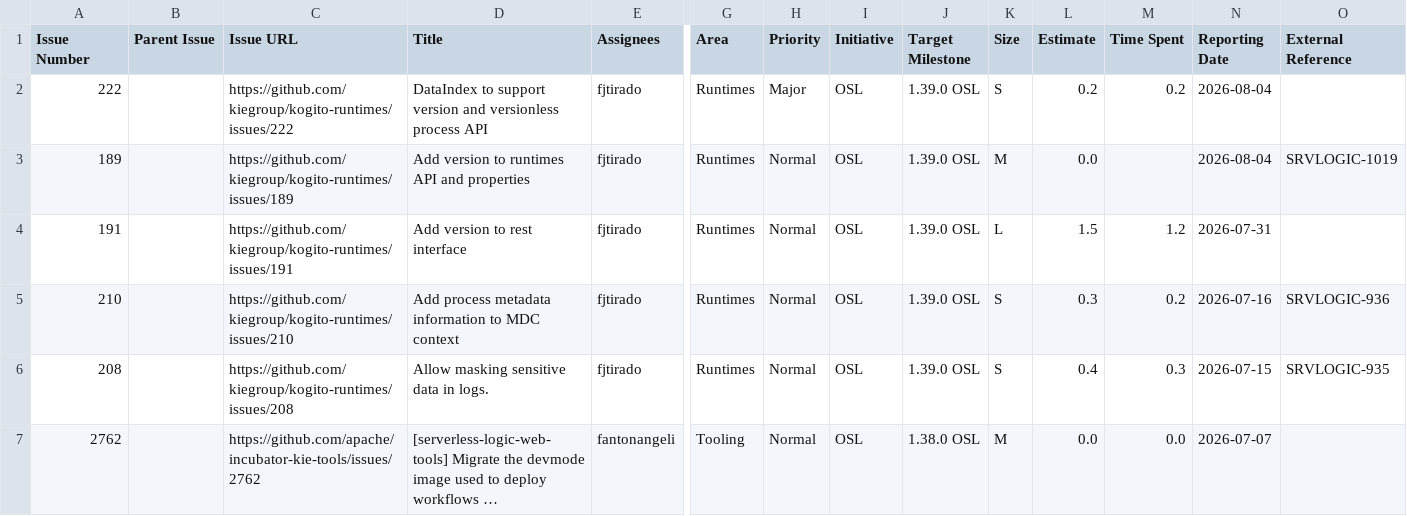
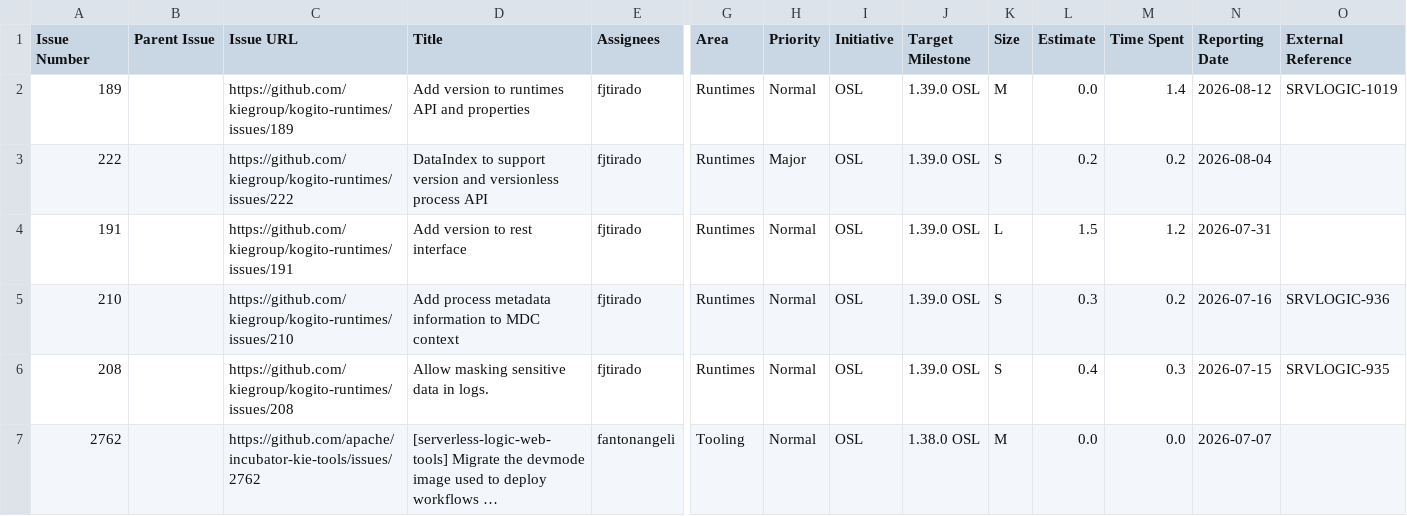
Before and after one commit to kubesmarts/pm-automations, a CSV file: exports/kiegroup-8-done-items.csv, drawn as a sheet; only a part is shown, gaps mark what is left out; long unchanged cells end in …; removed rows and columns are numbered as before the commit, all else as after; rows hold the shown columns only; the diff names each change by its address in the sheet, - before the commit and + after, or states it on an @@ line.

```diff
--- a/exports/kiegroup-8-done-items.csv
+++ b/exports/kiegroup-8-done-items.csv
+row 2: 189 |  | https://github.com/kiegroup/kogito-runtimes/issues/189 | Add version to runtimes API and properties | fjtirado | Runtimes | Normal | OSL | 1.39.0 OSL | M | 0.0 | 1.4 | 2026-08-12 | SRVLOGIC-1019
-row 3: 189 |  | https://github.com/kiegroup/kogito-runtimes/issues/189 | Add version to runtimes API and properties | fjtirado | Runtimes | Normal | OSL | 1.39.0 OSL | M | 0.0 |  | 2026-08-04 | SRVLOGIC-1019
```
Also changed, not shown: exports/kiegroup-9-done-items.csv, exports/kubesmarts-1-done-items.csv, 2 other files.
